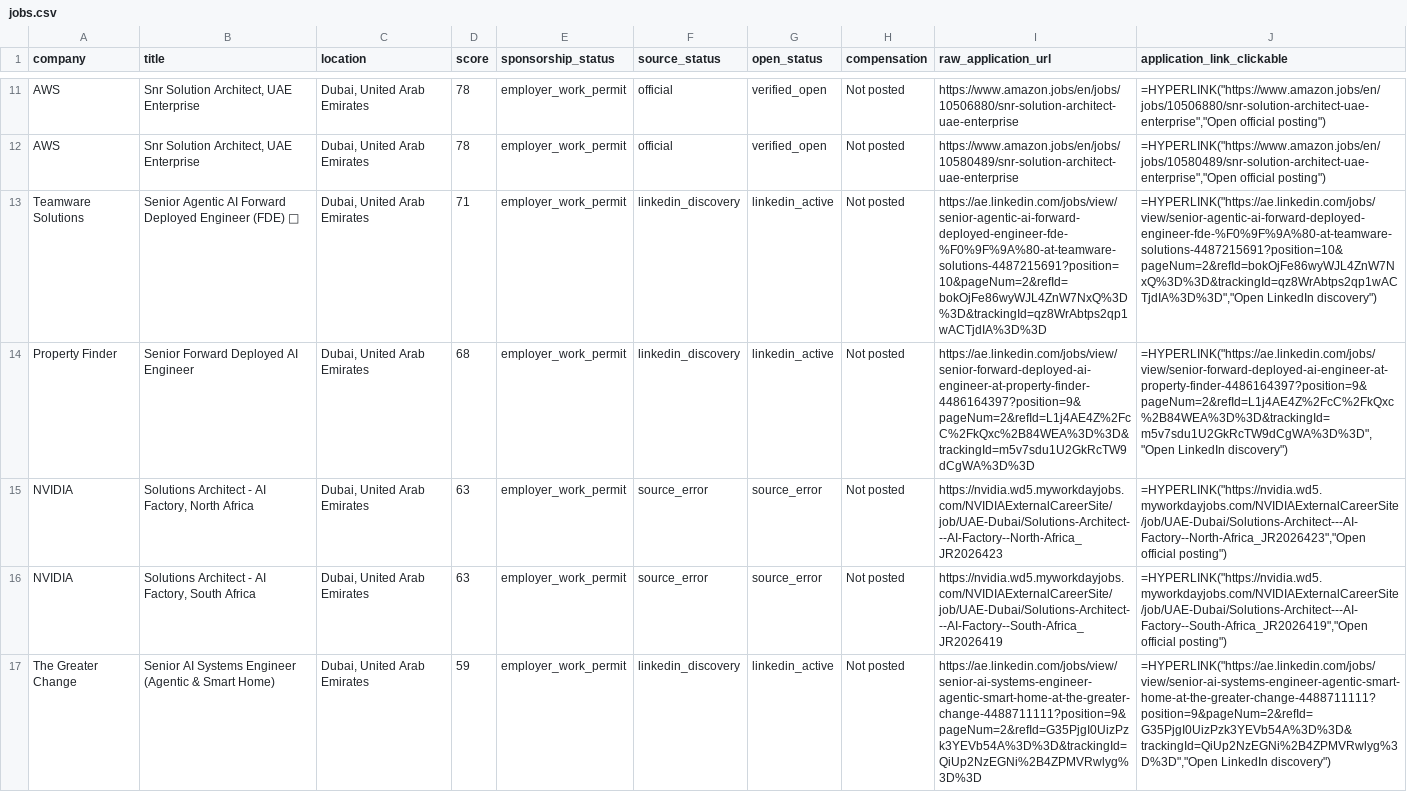
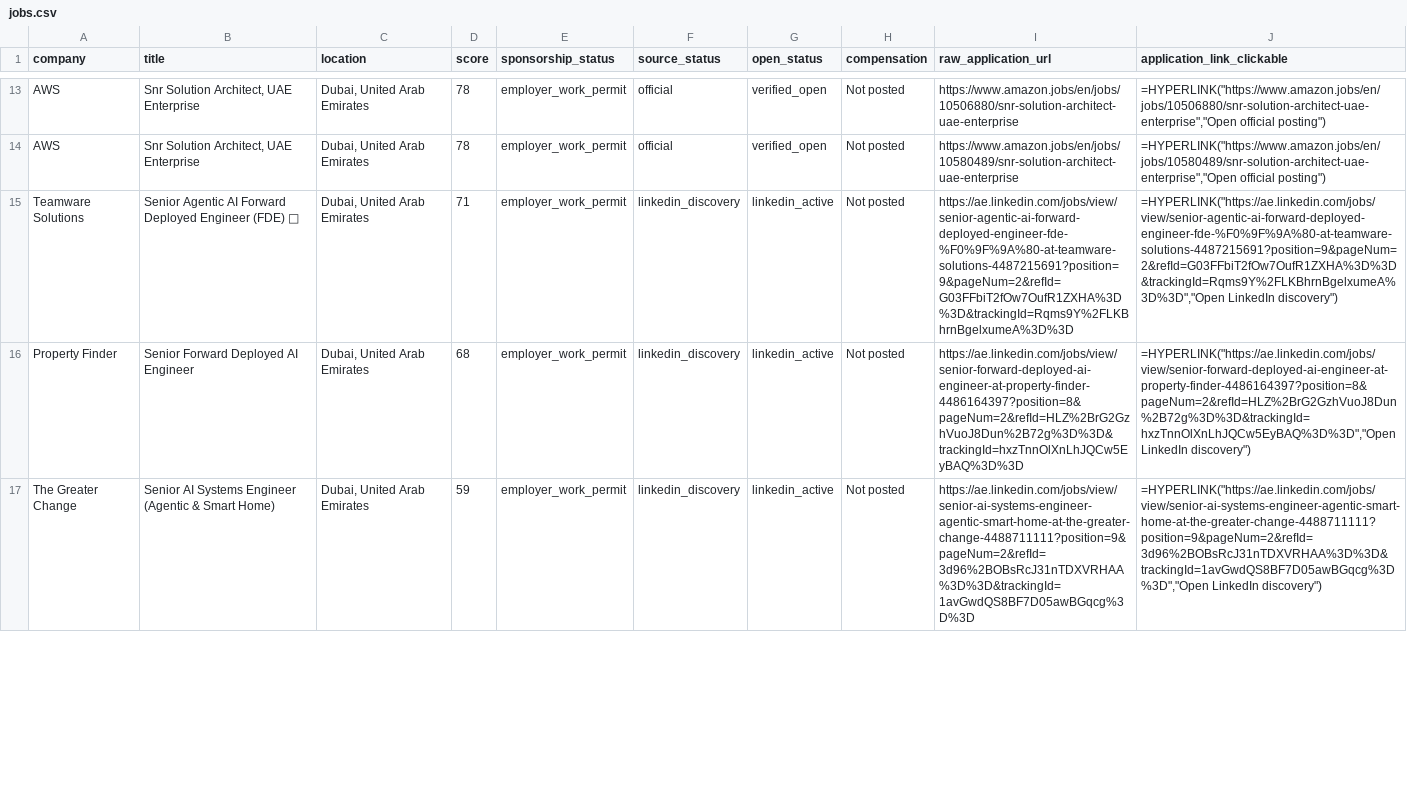
Before and after one commit to FairyFox5700/dubai-ai-career-tracker, a CSV file: data/jobs.csv, drawn as a sheet; only a part is shown, gaps mark what is left out; removed rows and columns are numbered as before the commit, all else as after; the diff covers the shown part only; the diff names each change by its address in the sheet, - before the commit and + after, or states it on an @@ line.

```diff
--- a/data/jobs.csv
+++ b/data/jobs.csv
-I15 (raw_application_url): https://ae.linkedin.com/jobs/view/senior-agentic-ai-forward-deployed-engineer-fde-%F0%9F%9A%80-at-teamware-solutions-4487215691?position=10&pageNum=2&refId=bokOjFe86wyWJL4ZnW7NxQ%3D%3D&trackingId=qz8WrAbtps2qp1wACTjdIA%3D%3D
+I15 (raw_application_url): https://ae.linkedin.com/jobs/view/senior-agentic-ai-forward-deployed-engineer-fde-%F0%9F%9A%80-at-teamware-solutions-4487215691?position=9&pageNum=2&refId=G03FFbiT2fOw7OufR1ZXHA%3D%3D&trackingId=Rqms9Y%2FLKBhrnBgelxumeA%3D%3D
-J15 (application_link_clickable): =HYPERLINK("https://ae.linkedin.com/jobs/view/senior-agentic-ai-forward-deployed-engineer-fde-%F0%9F%9A%80-at-teamware-solutions-4487215691?position=10&pageNum=2&refId=bokOjFe86wyWJL4ZnW7NxQ%3D%3D&trackingId=qz8WrAbtps2qp1wACTjdIA%3D%3D","Open LinkedIn discovery")
+J15 (application_link_clickable): =HYPERLINK("https://ae.linkedin.com/jobs/view/senior-agentic-ai-forward-deployed-engineer-fde-%F0%9F%9A%80-at-teamware-solutions-4487215691?position=9&pageNum=2&refId=G03FFbiT2fOw7OufR1ZXHA%3D%3D&trackingId=Rqms9Y%2FLKBhrnBgelxumeA%3D%3D","Open LinkedIn discovery")
-I16 (raw_application_url): https://ae.linkedin.com/jobs/view/senior-forward-deployed-ai-engineer-at-property-finder-4486164397?position=9&pageNum=2&refId=L1j4AE4Z%2FcC%2FkQxc%2B84WEA%3D%3D&trackingId=m5v7sdu1U2GkRcTW9dCgWA%3D%3D
+I16 (raw_application_url): https://ae.linkedin.com/jobs/view/senior-forward-deployed-ai-engineer-at-property-finder-4486164397?position=8&pageNum=2&refId=HLZ%2BrG2GzhVuoJ8Dun%2B72g%3D%3D&trackingId=hxzTnnOlXnLhJQCw5EyBAQ%3D%3D
-J16 (application_link_clickable): =HYPERLINK("https://ae.linkedin.com/jobs/view/senior-forward-deployed-ai-engineer-at-property-finder-4486164397?position=9&pageNum=2&refId=L1j4AE4Z%2FcC%2FkQxc%2B84WEA%3D%3D&trackingId=m5v7sdu1U2GkRcTW9dCgWA%3D%3D","Open LinkedIn discovery")
+J16 (application_link_clickable): =HYPERLINK("https://ae.linkedin.com/jobs/view/senior-forward-deployed-ai-engineer-at-property-finder-4486164397?position=8&pageNum=2&refId=HLZ%2BrG2GzhVuoJ8Dun%2B72g%3D%3D&trackingId=hxzTnnOlXnLhJQCw5EyBAQ%3D%3D","Open LinkedIn discovery")
-row 15: NVIDIA | Solutions Architect - AI Factory, North Africa | Dubai, United Arab Emirates | 63 | employer_work_permit | source_error | source_error | Not posted | https://nvidia.wd5.myworkdayjobs.com/NVIDIAExternalCareerSite/job/UAE-Dubai/Solutions-Architect---AI-Factory--North-Africa_JR2026423 | =HYPERLINK("https://nvidia.wd5.myworkdayjobs.com/NVIDIAExternalCareerSite/job/UAE-Dubai/Solutions-Architect---AI-Factory--North-Africa_JR2026423","Open official posting")
-row 16: NVIDIA | Solutions Architect - AI Factory, South Africa | Dubai, United Arab Emirates | 63 | employer_work_permit | source_error | source_error | Not posted | https://nvidia.wd5.myworkdayjobs.com/NVIDIAExternalCareerSite/job/UAE-Dubai/Solutions-Architect---AI-Factory--South-Africa_JR2026419 | =HYPERLINK("https://nvidia.wd5.myworkdayjobs.com/NVIDIAExternalCareerSite/job/UAE-Dubai/Solutions-Architect---AI-Factory--South-Africa_JR2026419","Open official posting")
-I17 (raw_application_url): https://ae.linkedin.com/jobs/view/senior-ai-systems-engineer-agentic-smart-home-at-the-greater-change-4488711111?position=9&pageNum=2&refId=G35PjgI0UizPzk3YEVb54A%3D%3D&trackingId=QiUp2NzEGNi%2B4ZPMVRwlyg%3D%3D
+I17 (raw_application_url): https://ae.linkedin.com/jobs/view/senior-ai-systems-engineer-agentic-smart-home-at-the-greater-change-4488711111?position=9&pageNum=2&refId=3d96%2BOBsRcJ31nTDXVRHAA%3D%3D&trackingId=1avGwdQS8BF7D05awBGqcg%3D%3D
-J17 (application_link_clickable): =HYPERLINK("https://ae.linkedin.com/jobs/view/senior-ai-systems-engineer-agentic-smart-home-at-the-greater-change-4488711111?position=9&pageNum=2&refId=G35PjgI0UizPzk3YEVb54A%3D%3D&trackingId=QiUp2NzEGNi%2B4ZPMVRwlyg%3D%3D","Open LinkedIn discovery")
+J17 (application_link_clickable): =HYPERLINK("https://ae.linkedin.com/jobs/view/senior-ai-systems-engineer-agentic-smart-home-at-the-greater-change-4488711111?position=9&pageNum=2&refId=3d96%2BOBsRcJ31nTDXVRHAA%3D%3D&trackingId=1avGwdQS8BF7D05awBGqcg%3D%3D","Open LinkedIn discovery")
```
Also changed, not shown: 2 added rows, 2 removed rows and 26 edited cells elsewhere in this file, 2 other files.
